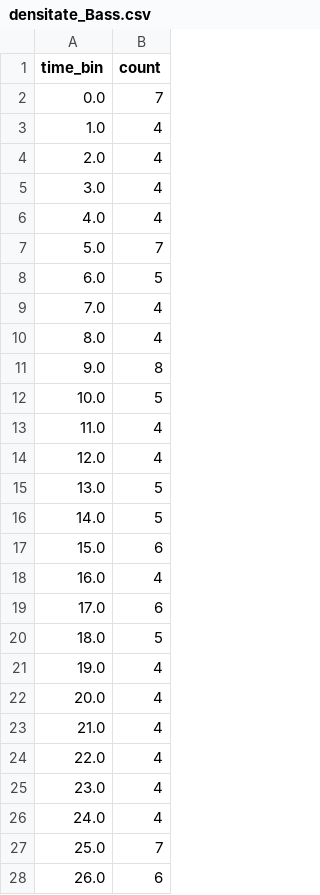
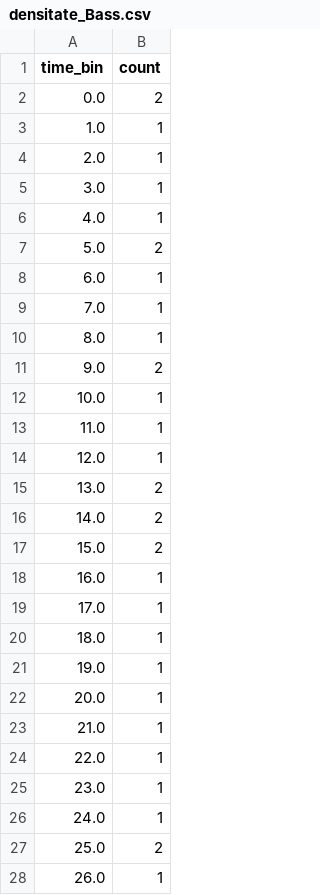
Before and after one commit to Gabriela-CatalinaGrosu/Licenta, a CSV file: output/bwv66.6/note/analiza_note/Bass/densitate_Bass.csv, drawn as a sheet; only a part is shown; the diff covers the shown part only.

```diff
--- a/output/bwv66.6/note/analiza_note/Bass/densitate_Bass.csv
+++ b/output/bwv66.6/note/analiza_note/Bass/densitate_Bass.csv
@@ -1,28 +1,28 @@
 time_bin,count
-0.0,7
-1.0,4
-2.0,4
-3.0,4
-4.0,4
-5.0,7
-6.0,5
-7.0,4
-8.0,4
-9.0,8
-10.0,5
-11.0,4
-12.0,4
-13.0,5
-14.0,5
-15.0,6
-16.0,4
-17.0,6
-18.0,5
-19.0,4
-20.0,4
-21.0,4
-22.0,4
-23.0,4
-24.0,4
-25.0,7
-26.0,6
+0.0,2
+1.0,1
+2.0,1
+3.0,1
+4.0,1
+5.0,2
+6.0,1
+7.0,1
+8.0,1
+9.0,2
+10.0,1
+11.0,1
+12.0,1
+13.0,2
+14.0,2
+15.0,2
+16.0,1
+17.0,1
+18.0,1
+19.0,1
+20.0,1
+21.0,1
+22.0,1
+23.0,1
+24.0,1
+25.0,2
+26.0,1
```
Also changed, not shown: 1 removed row and 7 edited cells elsewhere in this file, output/bwv66.6/note/analiza_note/Alto/densitate_Alto.csv, output/bwv66.6/note/analiza_note/Soprano/densitate_Soprano.csv, 39 other files.
